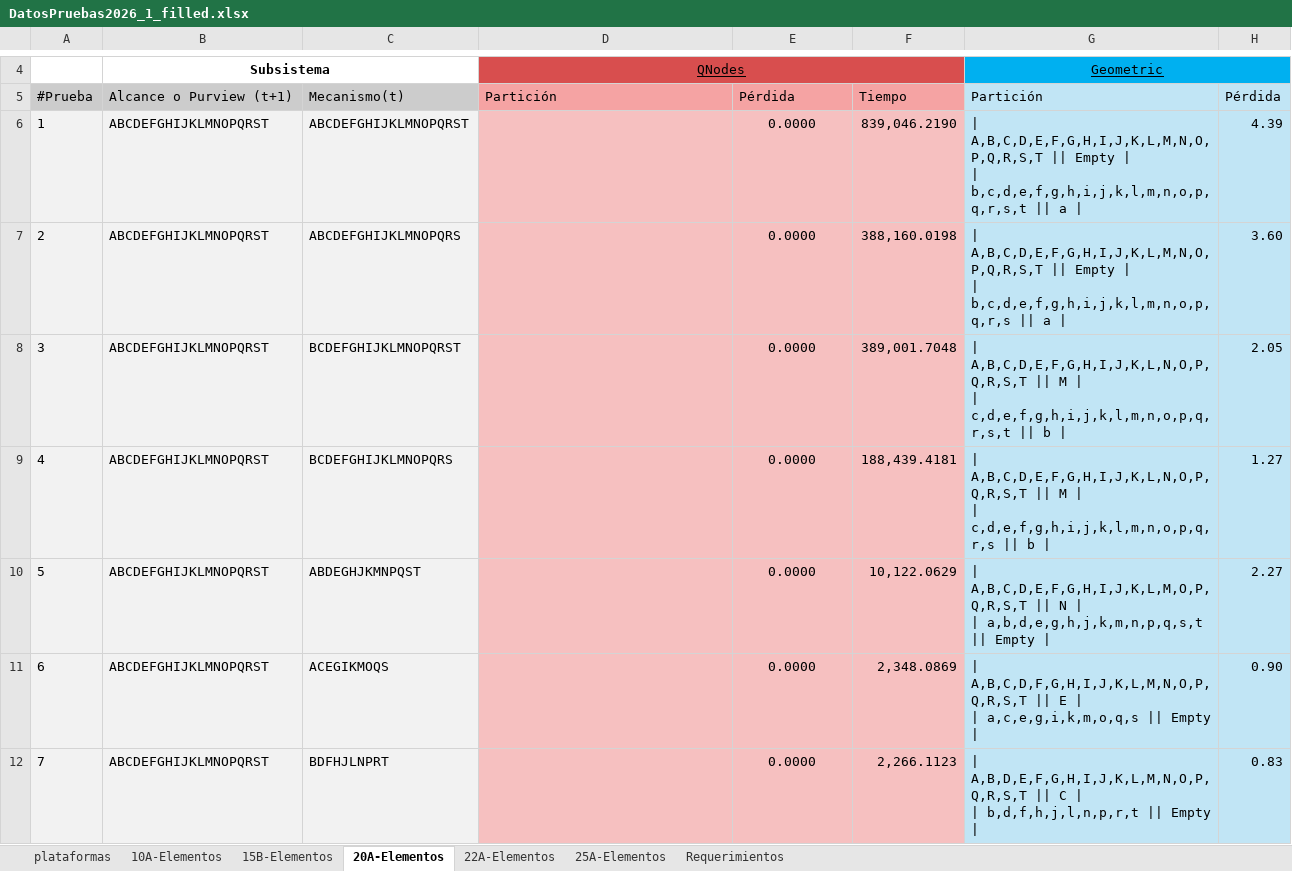
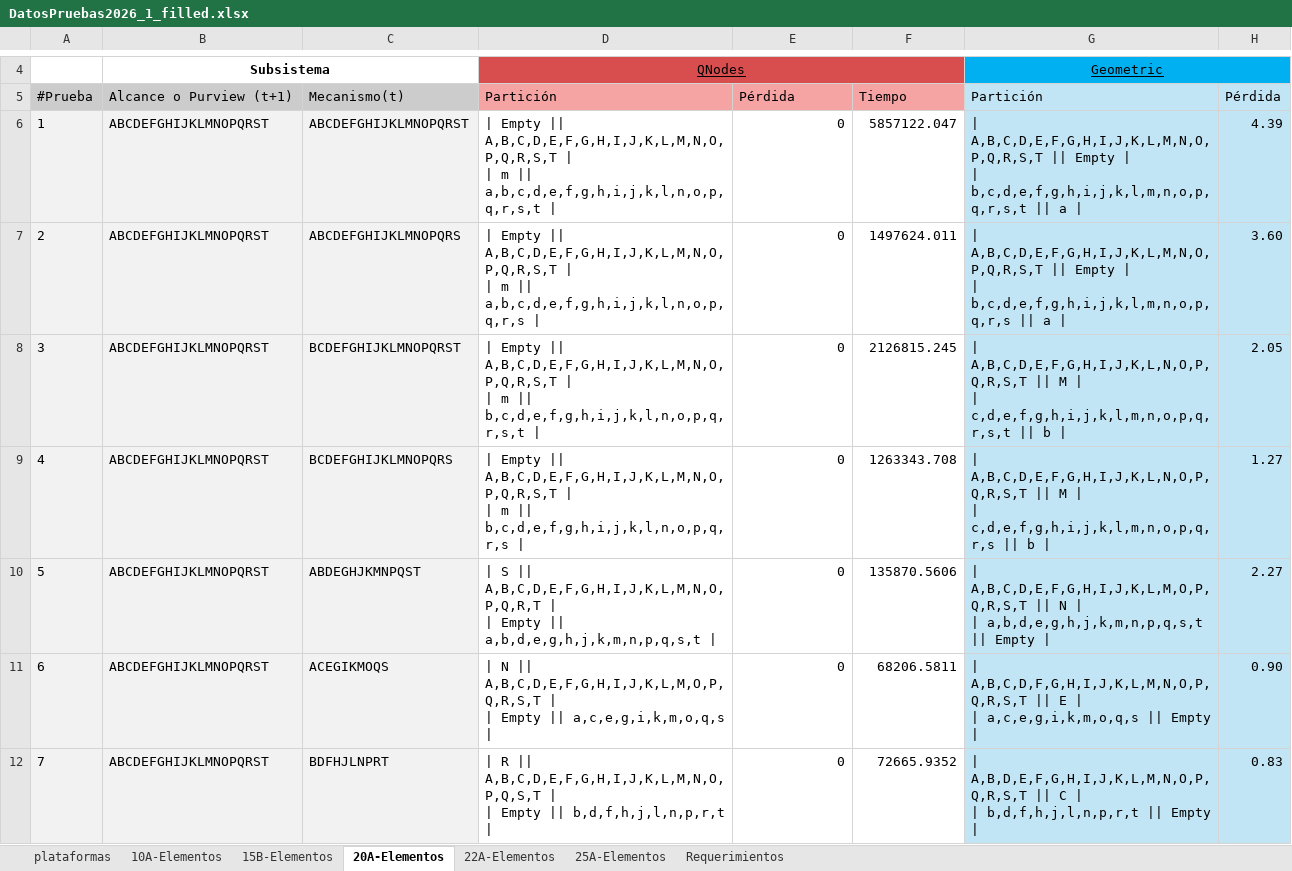
Before and after one commit to Manu2480/Proyecto-An-lisis, an Excel workbook: docs/DatosPruebas2026_1_filled.xlsx, sheet 20A-Elementos, drawn as a sheet; only a part is shown, gaps mark what is left out; values as stored, in another font and other column widths than the file's, no borders; ↵ is a line break in a cell; the diff covers the shown part only; the diff names each change by its address in the sheet, - before the commit and + after, or states it on an @@ line.

```diff
--- a/docs/DatosPruebas2026_1_filled.xlsx (sheet 20A-Elementos)
+++ b/docs/DatosPruebas2026_1_filled.xlsx (sheet 20A-Elementos)
-D6: (empty)
+D6: | Empty || A,B,C,D,E,F,G,H,I,J,K,L,M,N,O,P,Q,R,S,T | ↵ | m || a,b,c,d,e,f,g,h,i,j,k,l,n,o,p,q,r,s,t |
-D6:F12 fill: #F6C0C0
+D6:F12 fill: none
-E6:E12: 0.0000
+E6:E12: 0
-E6:E12 alignment: center
+E6:E12 alignment: right
-F6: 839,046.2190
+F6: 5857122.047
-D7: (empty)
+D7: | Empty || A,B,C,D,E,F,G,H,I,J,K,L,M,N,O,P,Q,R,S,T | ↵ | m || a,b,c,d,e,f,g,h,i,j,k,l,n,o,p,q,r,s |
-F7: 388,160.0198
+F7: 1497624.011
-D8: (empty)
+D8: | Empty || A,B,C,D,E,F,G,H,I,J,K,L,M,N,O,P,Q,R,S,T | ↵ | m || b,c,d,e,f,g,h,i,j,k,l,n,o,p,q,r,s,t |
-F8: 389,001.7048
+F8: 2126815.245
-D9: (empty)
+D9: | Empty || A,B,C,D,E,F,G,H,I,J,K,L,M,N,O,P,Q,R,S,T | ↵ | m || b,c,d,e,f,g,h,i,j,k,l,n,o,p,q,r,s |
-F9: 188,439.4181
+F9: 1263343.708
-D10: (empty)
+D10: | S || A,B,C,D,E,F,G,H,I,J,K,L,M,N,O,P,Q,R,T | ↵ | Empty || a,b,d,e,g,h,j,k,m,n,p,q,s,t |
-F10: 10,122.0629
+F10: 135870.5606
-D11: (empty)
+D11: | N || A,B,C,D,E,F,G,H,I,J,K,L,M,O,P,Q,R,S,T | ↵ | Empty || a,c,e,g,i,k,m,o,q,s |
-F11: 2,348.0869
+F11: 68206.5811
-D12: (empty)
+D12: | R || A,B,C,D,E,F,G,H,I,J,K,L,M,N,O,P,Q,S,T | ↵ | Empty || b,d,f,h,j,l,n,p,r,t |
-F12: 2,266.1123
+F12: 72665.9352
```
Also changed, not shown: 129 edited cells and cell formats elsewhere in this sheet, sheet 22A-Elementos, 5 other files.
